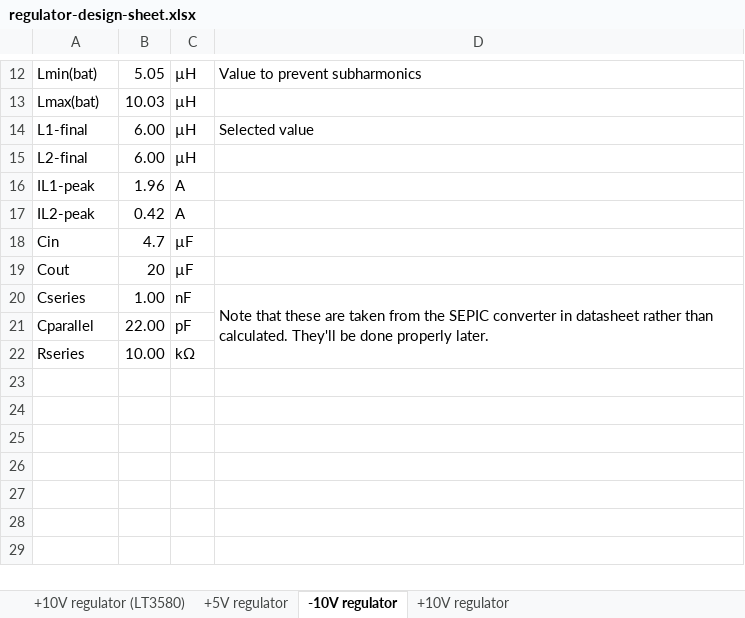
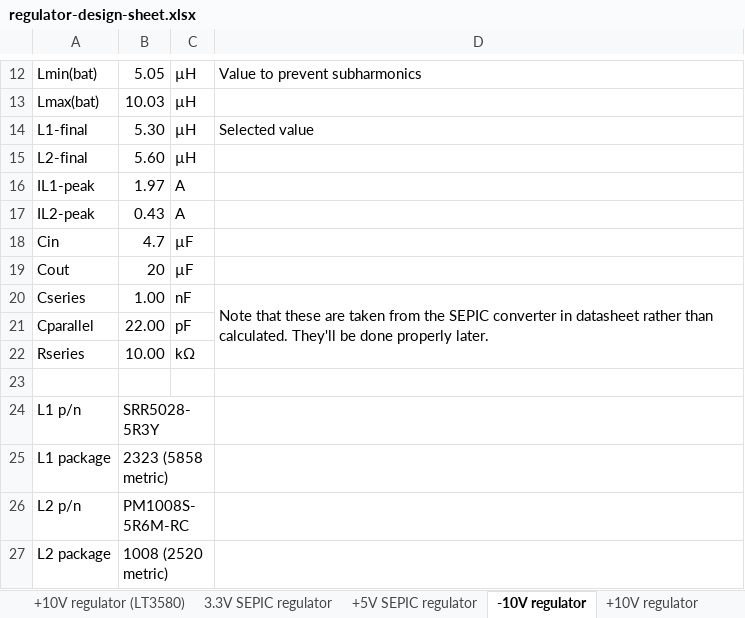
Before and after one commit to logos-electromechanical/MultiSpork, an Excel workbook: MultiSpork/documentation/regulator-design-sheet.xlsx, sheet -10V regulator, drawn as a sheet; only a part is shown, gaps mark what is left out; values as stored, in another font and other column widths than the file's, no borders; the diff names each change by its address in the sheet, - before the commit and + after, or states it on an @@ line.

Commit message:
Updated regulator design sheet to use smaller inductors

```diff
--- a/MultiSpork/documentation/regulator-design-sheet.xlsx (sheet -10V regulator)
+++ b/MultiSpork/documentation/regulator-design-sheet.xlsx (sheet -10V regulator)
-sheet tab: +5V regulator
+sheet tab: +5V SEPIC regulator
+sheet tab: 3.3V SEPIC regulator
-B14: 6.00
+B14: 5.30
-B15: 6.00
+B15: 5.60
-B16: 1.96
+B16: 1.97
-B17: 0.42
+B17: 0.43
+row 23: (empty)
+row 24: L1 p/n | SRR5028-5R3Y
+row 25: L1 package | 2323 (5858 metric)
+row 26: L2 p/n | PM1008S-5R6M-RC
+row 27: L2 package | 1008 (2520 metric)
```
Also changed, not shown: sheet +5V SEPIC regulator, sheet +10V regulator (LT3580), formulas that keep their value.
